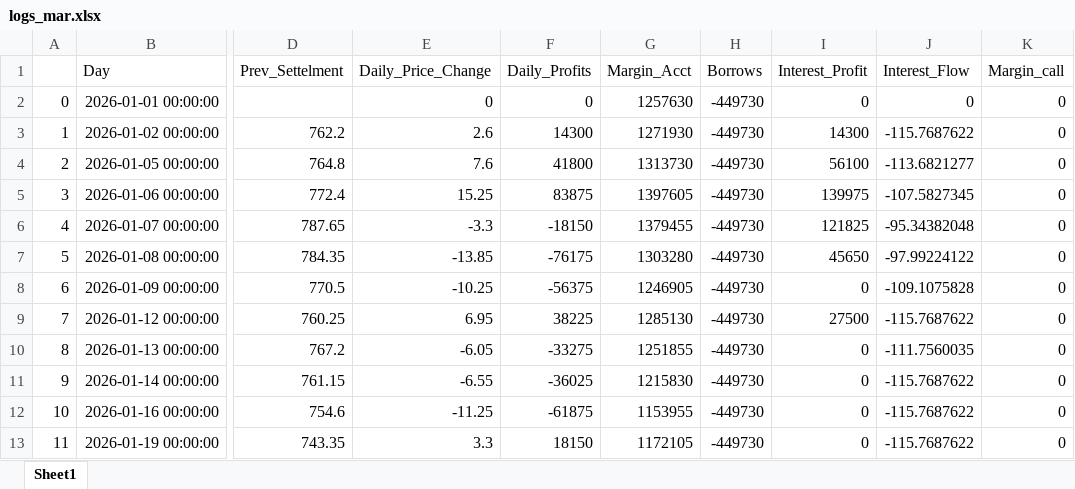
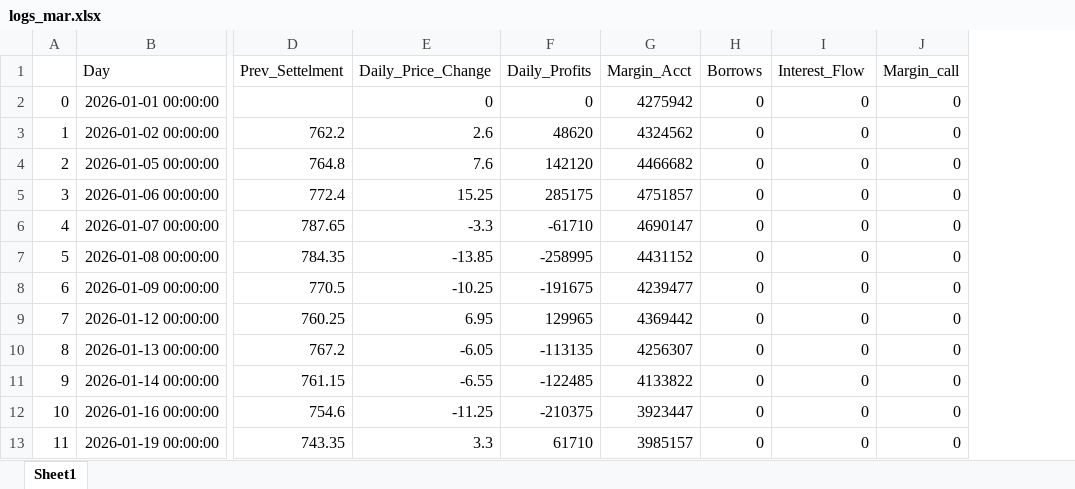
Before and after one commit to SachitVij/Pricing-Futures-and-Margin-Account-Management, an Excel workbook: logs/logs_mar.xlsx, sheet Sheet1, drawn as a sheet; only a part is shown, gaps mark what is left out; values as stored, in another font and other column widths than the file's, no borders; the diff covers the shown part only; the diff names each change by its address in the sheet, - before the commit and + after, or states it on an @@ line.

```diff
--- a/logs/logs_mar.xlsx (sheet Sheet1)
+++ b/logs/logs_mar.xlsx (sheet Sheet1)
-column J (Interest_Flow), rows 2-13: 0 | -115.7687622 | -113.6821277 | -107.5827345 | -95.34382048 | -97.99224122 | -109.1075828 | -115.7687622 | -111.7560035 | -115.7687622 | -115.7687622 | -115.7687622
-I1: Interest_Profit
+I1: Interest_Flow
-G2 (Margin_Acct): 1257630
+G2 (Margin_Acct): 4275942
-H2:H13 (Borrows): -449730
+H2:H13 (Borrows): 0
-F3 (Daily_Profits): 14300
+F3 (Daily_Profits): 48620
-G3 (Margin_Acct): 1271930
+G3 (Margin_Acct): 4324562
-I3 (Interest_Flow): 14300
+I3 (Interest_Flow): 0
-F4 (Daily_Profits): 41800
+F4 (Daily_Profits): 142120
-G4 (Margin_Acct): 1313730
+G4 (Margin_Acct): 4466682
-I4 (Interest_Flow): 56100
+I4 (Interest_Flow): 0
-F5 (Daily_Profits): 83875
+F5 (Daily_Profits): 285175
-G5 (Margin_Acct): 1397605
+G5 (Margin_Acct): 4751857
-I5 (Interest_Flow): 139975
+I5 (Interest_Flow): 0
-F6 (Daily_Profits): -18150
+F6 (Daily_Profits): -61710
-G6 (Margin_Acct): 1379455
+G6 (Margin_Acct): 4690147
-I6 (Interest_Flow): 121825
+I6 (Interest_Flow): 0
-F7 (Daily_Profits): -76175
+F7 (Daily_Profits): -258995
-G7 (Margin_Acct): 1303280
+G7 (Margin_Acct): 4431152
-I7 (Interest_Flow): 45650
+I7 (Interest_Flow): 0
-F8 (Daily_Profits): -56375
+F8 (Daily_Profits): -191675
-G8 (Margin_Acct): 1246905
+G8 (Margin_Acct): 4239477
-F9 (Daily_Profits): 38225
+F9 (Daily_Profits): 129965
-G9 (Margin_Acct): 1285130
+G9 (Margin_Acct): 4369442
-I9 (Interest_Flow): 27500
+I9 (Interest_Flow): 0
-F10 (Daily_Profits): -33275
+F10 (Daily_Profits): -113135
-G10 (Margin_Acct): 1251855
+G10 (Margin_Acct): 4256307
-F11 (Daily_Profits): -36025
+F11 (Daily_Profits): -122485
-G11 (Margin_Acct): 1215830
+G11 (Margin_Acct): 4133822
-F12 (Daily_Profits): -61875
+F12 (Daily_Profits): -210375
-G12 (Margin_Acct): 1153955
+G12 (Margin_Acct): 3923447
-F13 (Daily_Profits): 18150
+F13 (Daily_Profits): 61710
-G13 (Margin_Acct): 1172105
+G13 (Margin_Acct): 3985157
```
Also changed, not shown: 24 edited cells elsewhere in this sheet, logs/logs_feb.xlsx, 1 other file.
